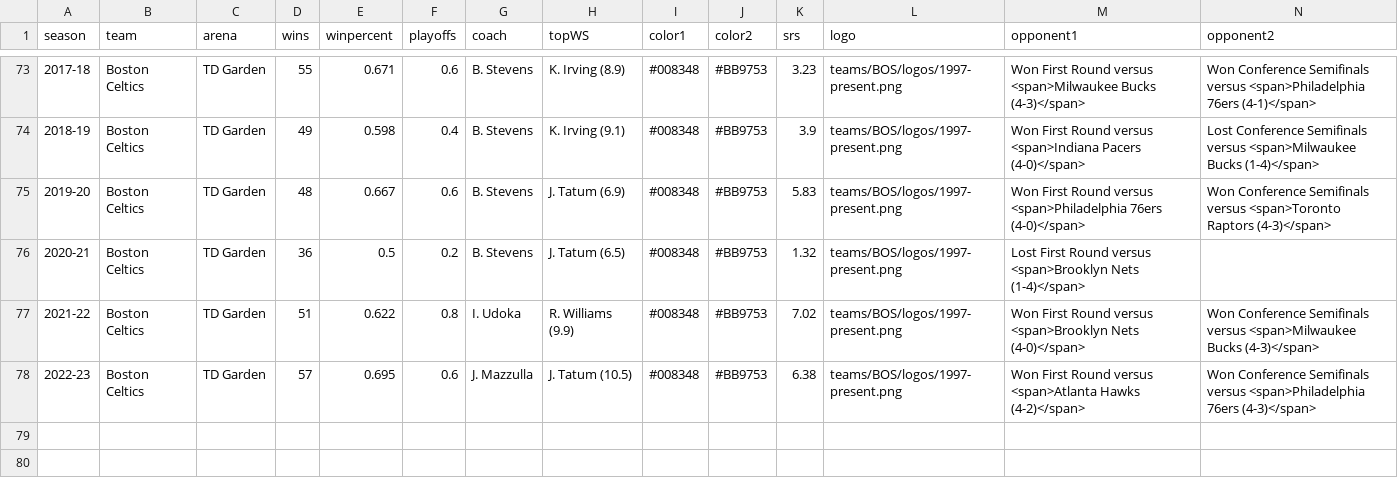
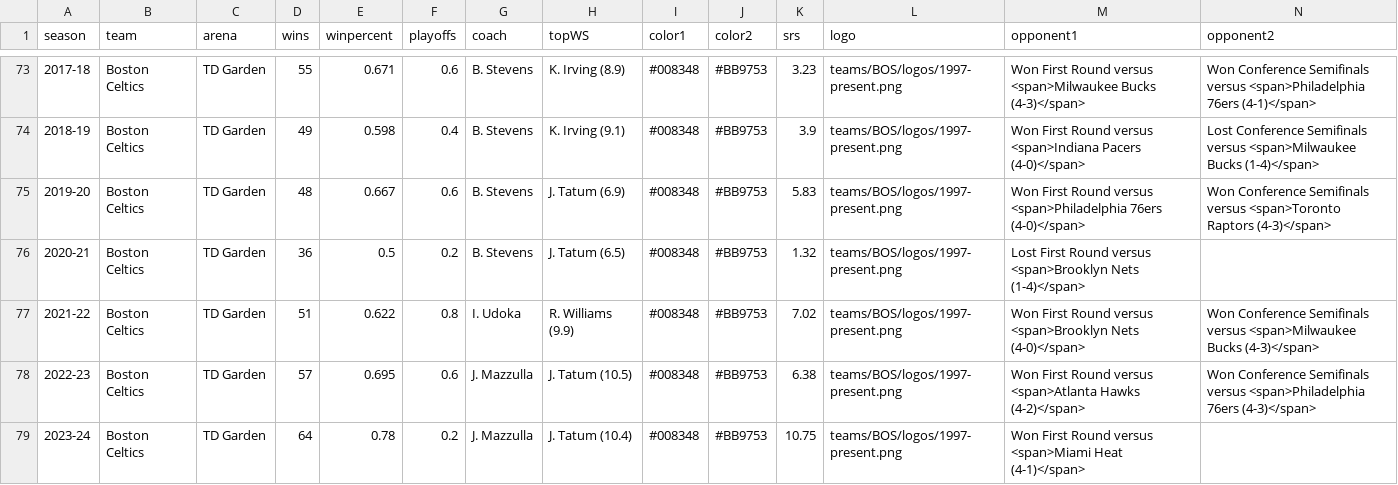
Before and after one commit to zacariias/nbahistory, a CSV file: teams/BOS/data.csv, drawn as a sheet; only a part is shown, gaps mark what is left out; rows hold the shown columns only; the diff names each change by its address in the sheet, - before the commit and + after, or states it on an @@ line.

Commit message:
Update data.csv

```diff
--- a/teams/BOS/data.csv
+++ b/teams/BOS/data.csv
+row 79: 2023-24 | Boston Celtics | TD Garden | 64 | 0.78 | 0.2 | J. Mazzulla | J. Tatum (10.4) | #008348 | #BB9753 | 10.75 | teams/BOS/logos/1997-present.png | Won First Round versus <span>Miami Heat (4-1)</span>
```
